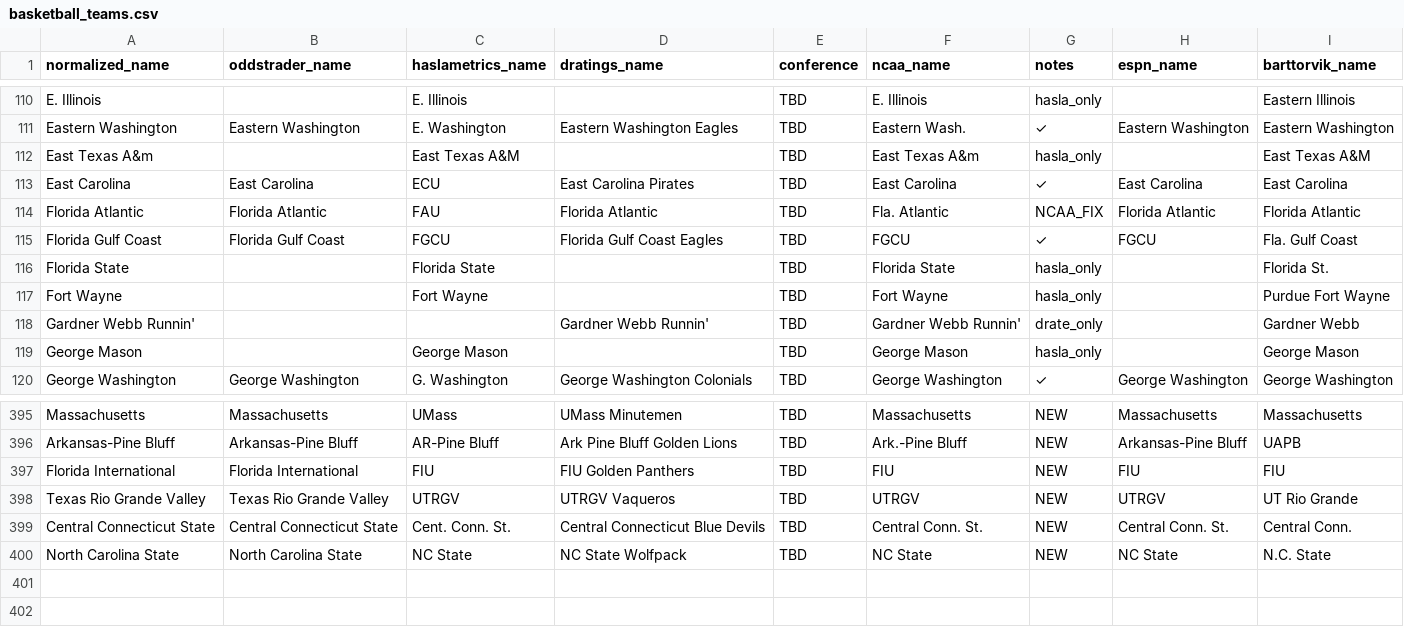
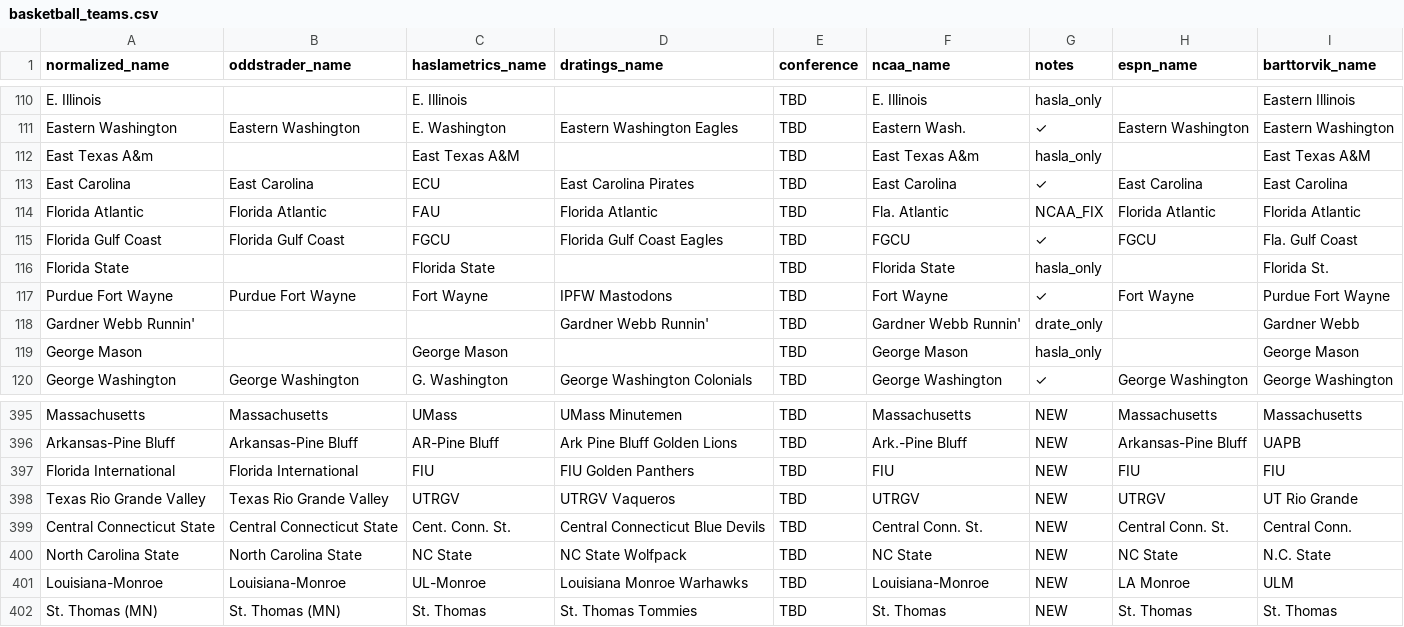
Before and after one commit to dpk1212/nhl-savant, a CSV file: public/basketball_teams.csv, drawn as a sheet; only a part is shown, gaps mark what is left out; removed rows and columns are numbered as before the commit, all else as after; the diff names each change by its address in the sheet, - before the commit and + after, or states it on an @@ line.

Commit message:
Add missing team mappings (Louisiana-Monroe, St. Thomas) + fix D-Ratings file (85 predictions)

```diff
--- a/public/basketball_teams.csv
+++ b/public/basketball_teams.csv
-row 117: Fort Wayne |  | Fort Wayne |  | TBD | Fort Wayne | hasla_only |  | Purdue Fort Wayne
+row 117: Purdue Fort Wayne | Purdue Fort Wayne | Fort Wayne | IPFW Mastodons | TBD | Fort Wayne | ✓ | Fort Wayne | Purdue Fort Wayne
+row 401: Louisiana-Monroe | Louisiana-Monroe | UL-Monroe | Louisiana Monroe Warhawks | TBD | Louisiana-Monroe | NEW | LA Monroe | ULM
+row 402: St. Thomas (MN) | St. Thomas (MN) | St. Thomas | St. Thomas Tommies | TBD | St. Thomas | NEW | St. Thomas | St. Thomas
```
Also changed, not shown: 2 other files.
